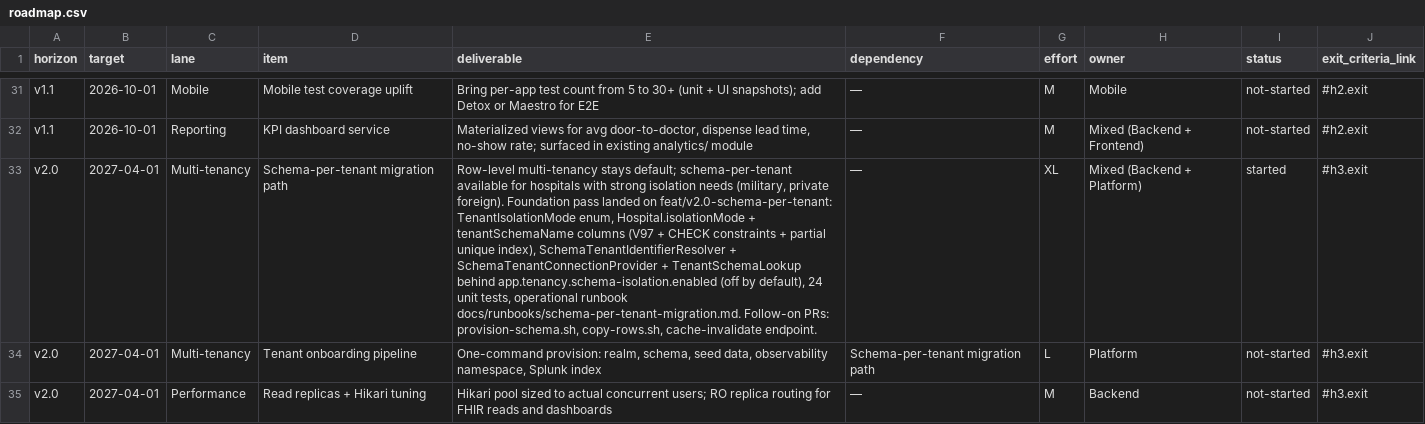
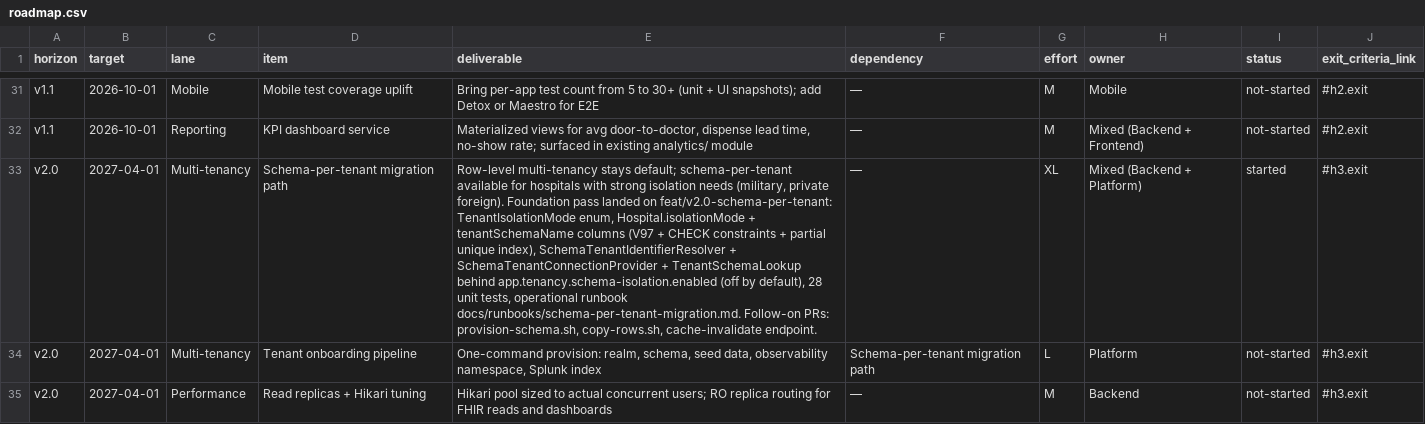
Before and after one commit to DevFaso/hms, a CSV file: docs/roadmap.csv, drawn as a sheet; only a part is shown, gaps mark what is left out; the diff names each change by its address in the sheet, - before the commit and + after, or states it on an @@ line.

```diff
--- a/docs/roadmap.csv
+++ b/docs/roadmap.csv
-E33 (deliverable): …by default), 24 unit tests,…
+E33 (deliverable): …by default), 28 unit tests,…
```
Also changed, not shown: 7 other files.
